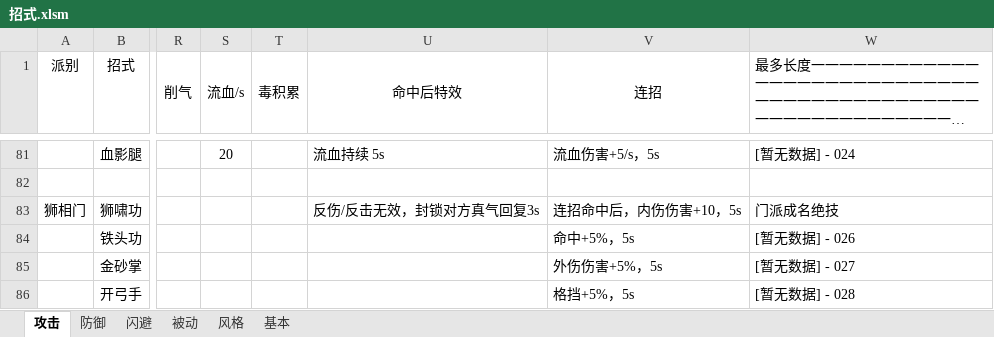
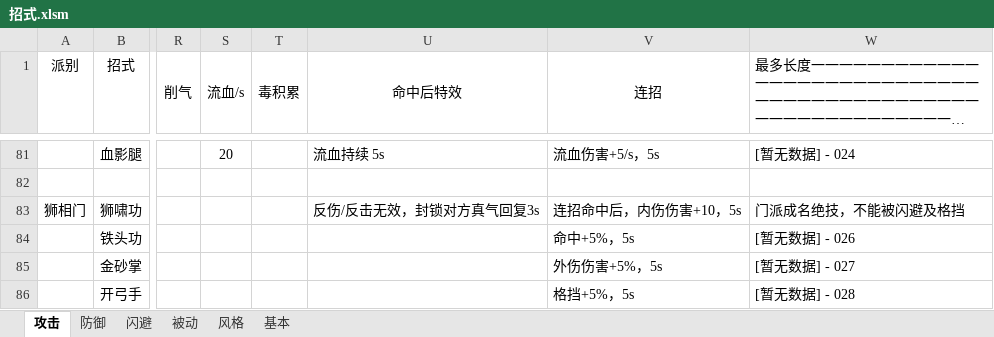
Before and after one commit to pealpool/kungfu, an Excel workbook: plan/招式.xlsm, sheet 攻击, drawn as a sheet; only a part is shown, gaps mark what is left out; long unchanged cells end in …; values as stored, in another font and other column widths than the file's, no borders; conditional formats not drawn; the diff names each change by its address in the sheet, - before the commit and + after, or states it on an @@ line.

```diff
--- a/plan/招式.xlsm (sheet 攻击)
+++ b/plan/招式.xlsm (sheet 攻击)
-W83: 门派成名绝技
+W83: 门派成名绝技，不能被闪避及格挡
```
Also changed, not shown: sheet 防御, charts or pictures, 1 other file.
